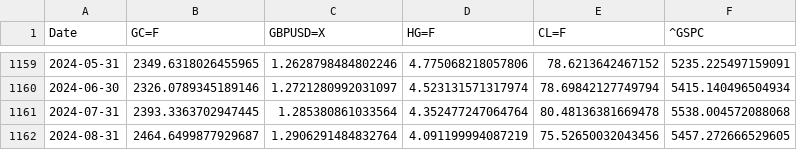
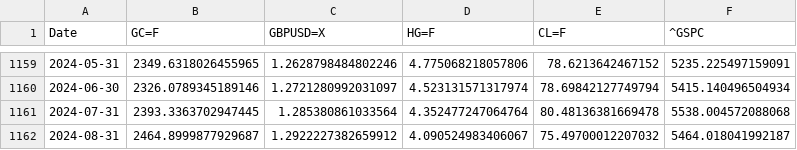
Before and after one commit to lukas-al/harriet_diss, a CSV file: FM_data.csv, drawn as a sheet; only a part is shown, gaps mark what is left out.

```diff
--- a/FM_data.csv
+++ b/FM_data.csv
@@ -1161,2 +1161,2 @@ Date,GC=F,GBPUSD=X,HG=F,CL=F,^GSPC
 2024-07-31,2393.3363702947445,1.285380861033564,4.352477247064764,80.48136381669478,5538.004572088068
-2024-08-31,2464.6499877929687,1.2906291484832764,4.091199994087219,75.52650032043456,5457.272666529605
+2024-08-31,2464.8999877929687,1.2922227382659912,4.090524983406067,75.49700012207032,5464.018041992187
```
Also changed, not shown: 4 other files.
